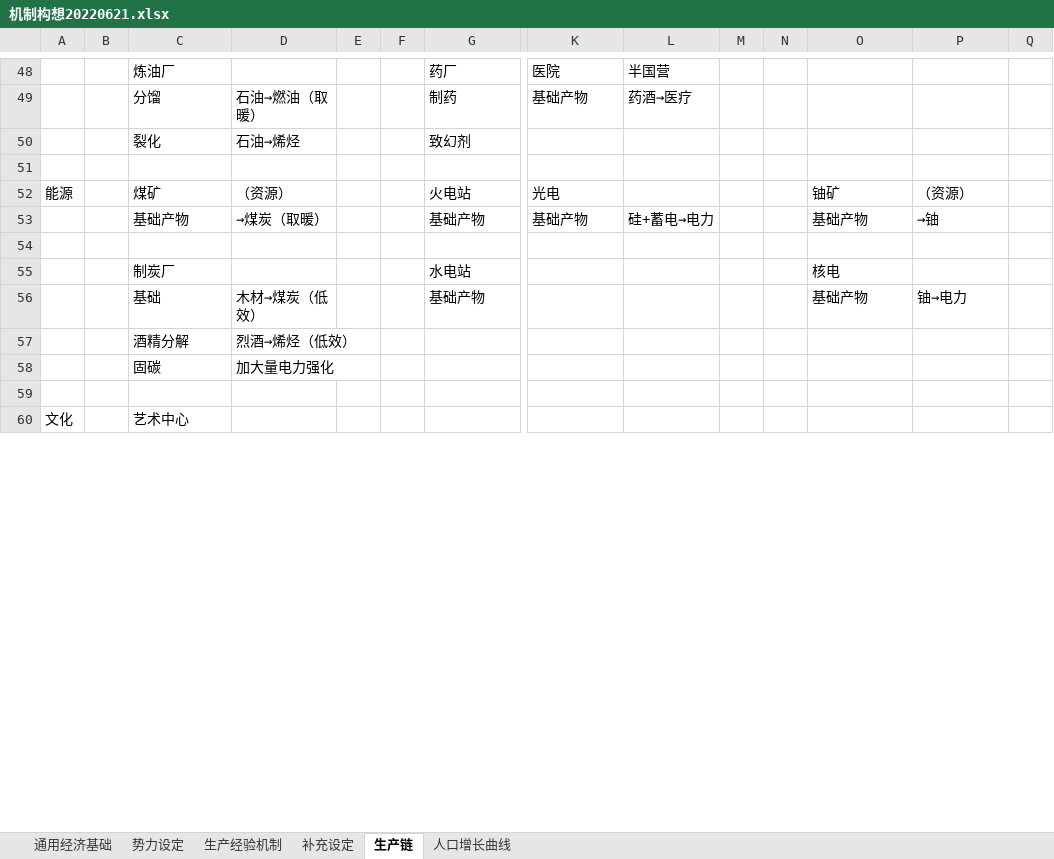
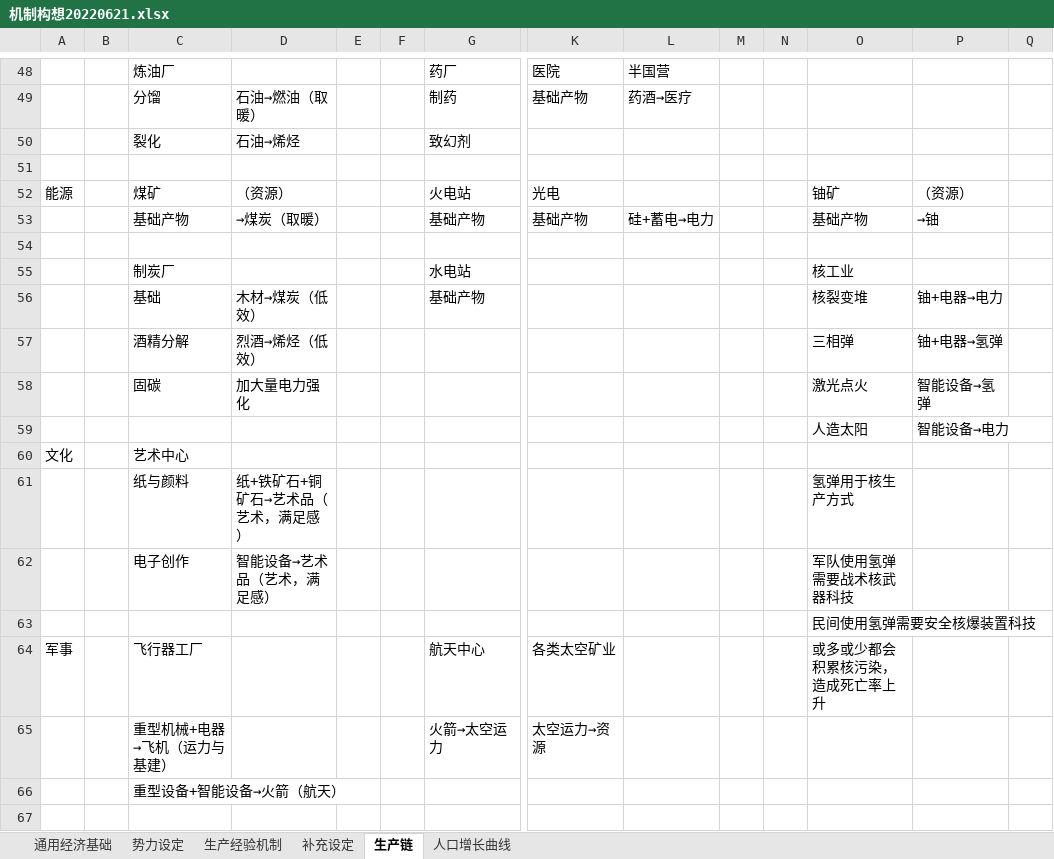
Before and after one commit to Miraiteko/BreakOut, an Excel workbook: 机制构想20220621.xlsx, sheet 生产链, drawn as a sheet; only a part is shown, gaps mark what is left out; values as stored, in another font and other column widths than the file's, no borders; rows hold the shown columns only; the diff covers the shown part only; the diff names each change by its address in the sheet, - before the commit and + after, or states it on an @@ line.

```diff
--- a/机制构想20220621.xlsx (sheet 生产链)
+++ b/机制构想20220621.xlsx (sheet 生产链)
-O55: 核电
+O55: 核工业
-O56: 基础产物
+O56: 核裂变堆
-P56: 铀→电力
+P56: 铀+电器→电力
-O57: (empty)
+O57: 三相弹
-P57: (empty)
+P57: 铀+电器→氢弹
-O58: (empty)
+O58: 激光点火
-P58: (empty)
+P58: 智能设备→氢弹
+row 59:  |  |  |  |  |  |  |  |  |  |  | 人造太阳 | 智能设备→电力
+row 61:  |  | 纸与颜料 | 纸+铁矿石+铜矿石→艺术品（艺术，满足感） |  |  |  |  |  |  |  | 氢弹用于核生产方式
+row 62:  |  | 电子创作 | 智能设备→艺术品（艺术，满足感） |  |  |  |  |  |  |  | 军队使用氢弹需要战术核武器科技
+row 63:  |  |  |  |  |  |  |  |  |  |  | 民间使用氢弹需要安全核爆装置科技
+row 64: 军事 |  | 飞行器工厂 |  |  |  | 航天中心 | 各类太空矿业 |  |  |  | 或多或少都会积累核污染，造成死亡率上升
+row 65:  |  | 重型机械+电器→飞机（运力与基建） |  |  |  | 火箭→太空运力 | 太空运力→资源
+row 66:  |  | 重型设备+智能设备→火箭（航天）
```
Also changed, not shown: 9 added rows, 2 removed rows and 7 edited cells elsewhere in this sheet, 13 other files.
